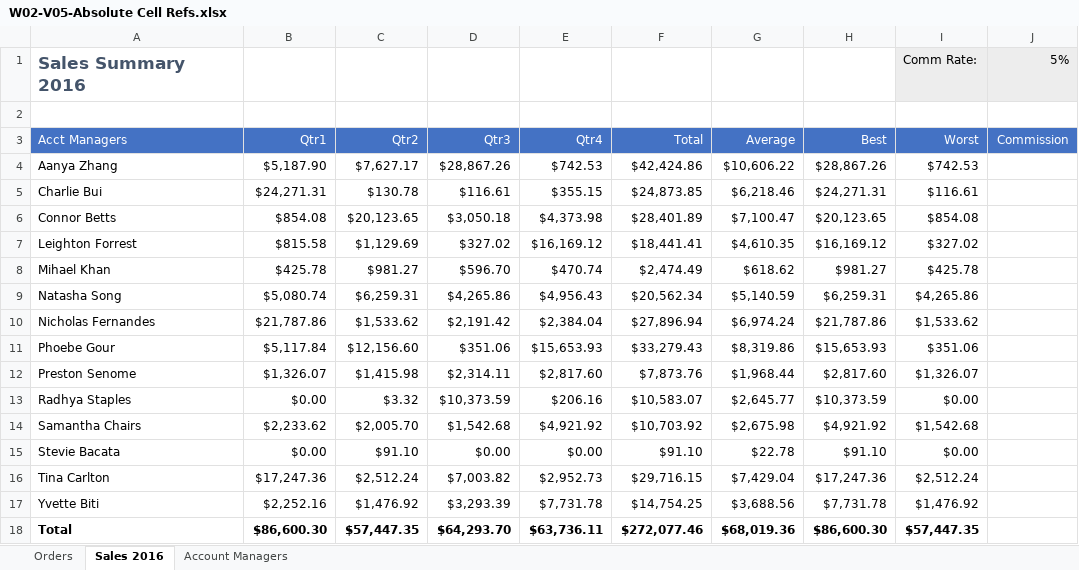
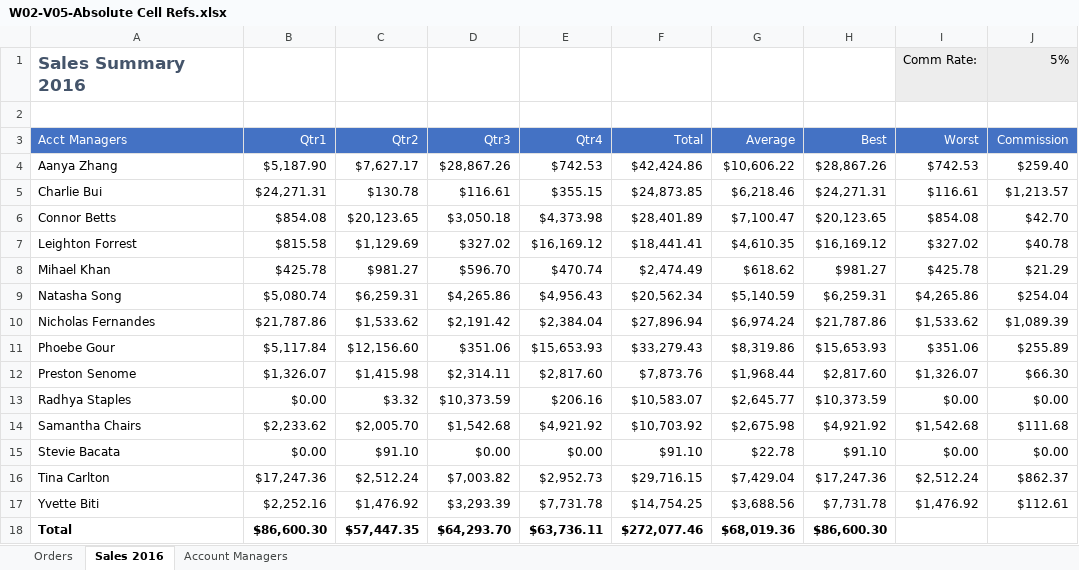
Before and after one commit to rafaelborto/EXCEL, an Excel workbook: 2. EXCEL SKILLS FOR BUSINESS/COURSE 1 - ESSENTIALS/WEEK 2/W02-V05-Absolute Cell Refs.xlsx, sheet Sales 2016, drawn as a sheet; values as stored, in another font and other column widths than the file's, no borders; the diff names each change by its address in the sheet, - before the commit and + after, or states it on an @@ line.

Commit message:
;)

```diff
--- a/2. EXCEL SKILLS FOR BUSINESS/COURSE 1 - ESSENTIALS/WEEK 2/W02-V05-Absolute Cell Refs.xlsx (sheet Sales 2016)
+++ b/2. EXCEL SKILLS FOR BUSINESS/COURSE 1 - ESSENTIALS/WEEK 2/W02-V05-Absolute Cell Refs.xlsx (sheet Sales 2016)
-J4 (Commission): (empty)
+J4 (Commission): $259.40
-J5 (Commission): (empty)
+J5 (Commission): $1,213.57
-J6 (Commission): (empty)
+J6 (Commission): $42.70
-J7 (Commission): (empty)
+J7 (Commission): $40.78
-J8 (Commission): (empty)
+J8 (Commission): $21.29
-J9 (Commission): (empty)
+J9 (Commission): $254.04
-J10 (Commission): (empty)
+J10 (Commission): $1,089.39
-J11 (Commission): (empty)
+J11 (Commission): $255.89
-J12 (Commission): (empty)
+J12 (Commission): $66.30
-J13 (Commission): (empty)
+J13 (Commission): $0.00
-J14 (Commission): (empty)
+J14 (Commission): $111.68
-J15 (Commission): (empty)
+J15 (Commission): $0.00
-J16 (Commission): (empty)
+J16 (Commission): $862.37
-J17 (Commission): (empty)
+J17 (Commission): $112.61
-I18 (Worst): $57,447.35
+I18 (Worst): (empty)
```
